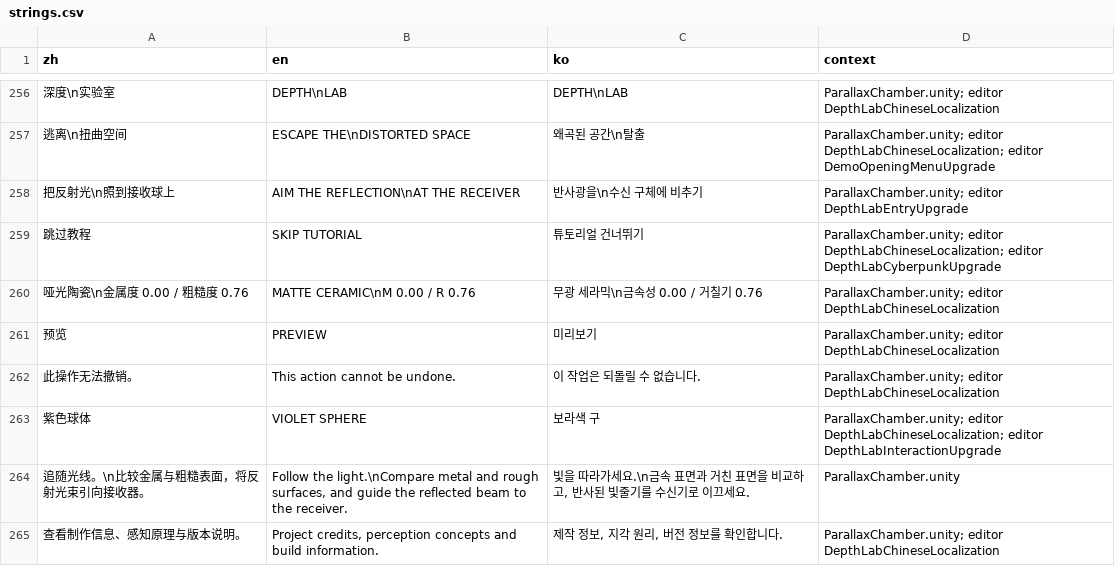
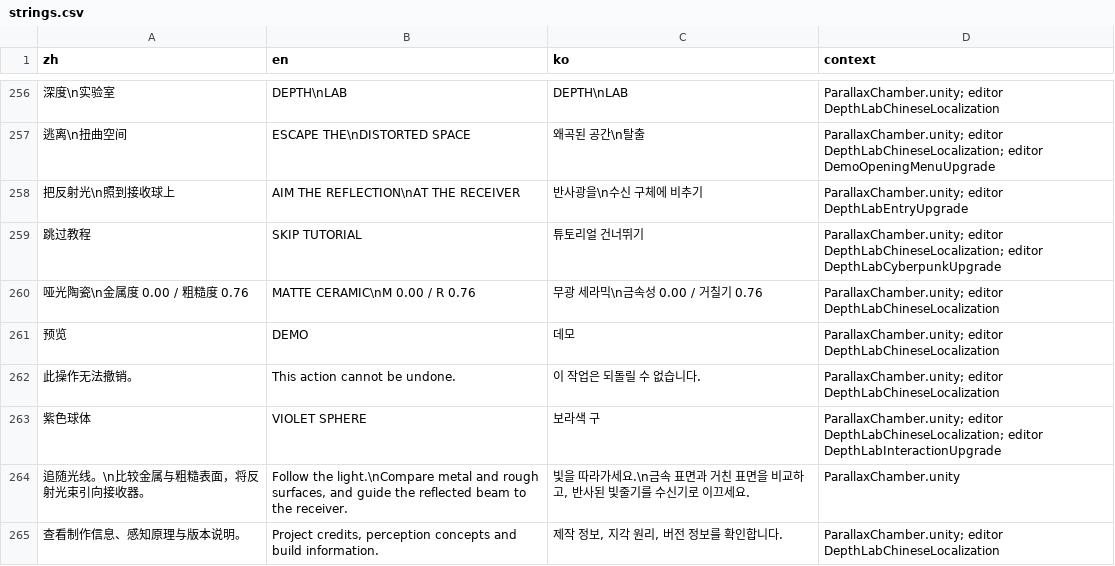
Before and after one commit to VikaKumaChR/escape-the-wuuuut, a CSV file: Assets/Localization/Data/strings.csv, drawn as a sheet; only a part is shown, gaps mark what is left out; the diff names each change by its address in the sheet, - before the commit and + after, or states it on an @@ line.

```diff
--- a/Assets/Localization/Data/strings.csv
+++ b/Assets/Localization/Data/strings.csv
-B261 (en): PREVIEW
+B261 (en): DEMO
-C261 (ko): 미리보기
+C261 (ko): 데모
```
Also changed, not shown: 24 other files.
